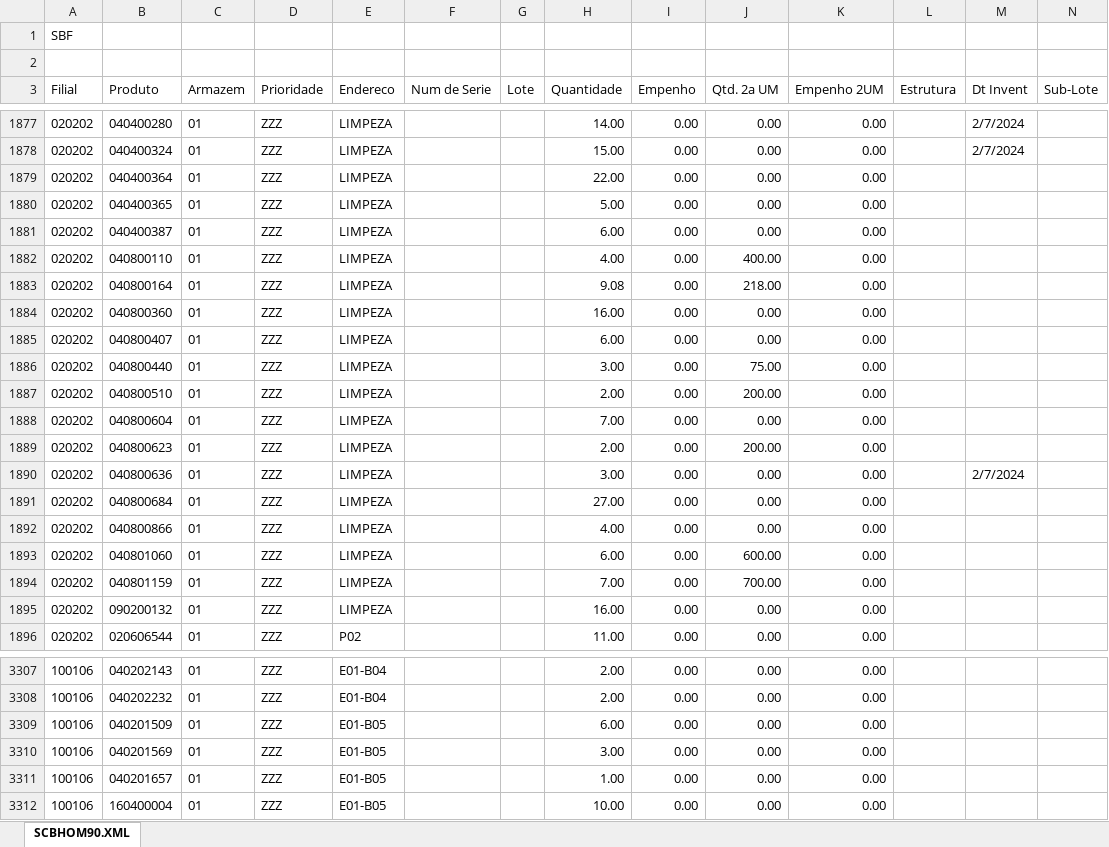
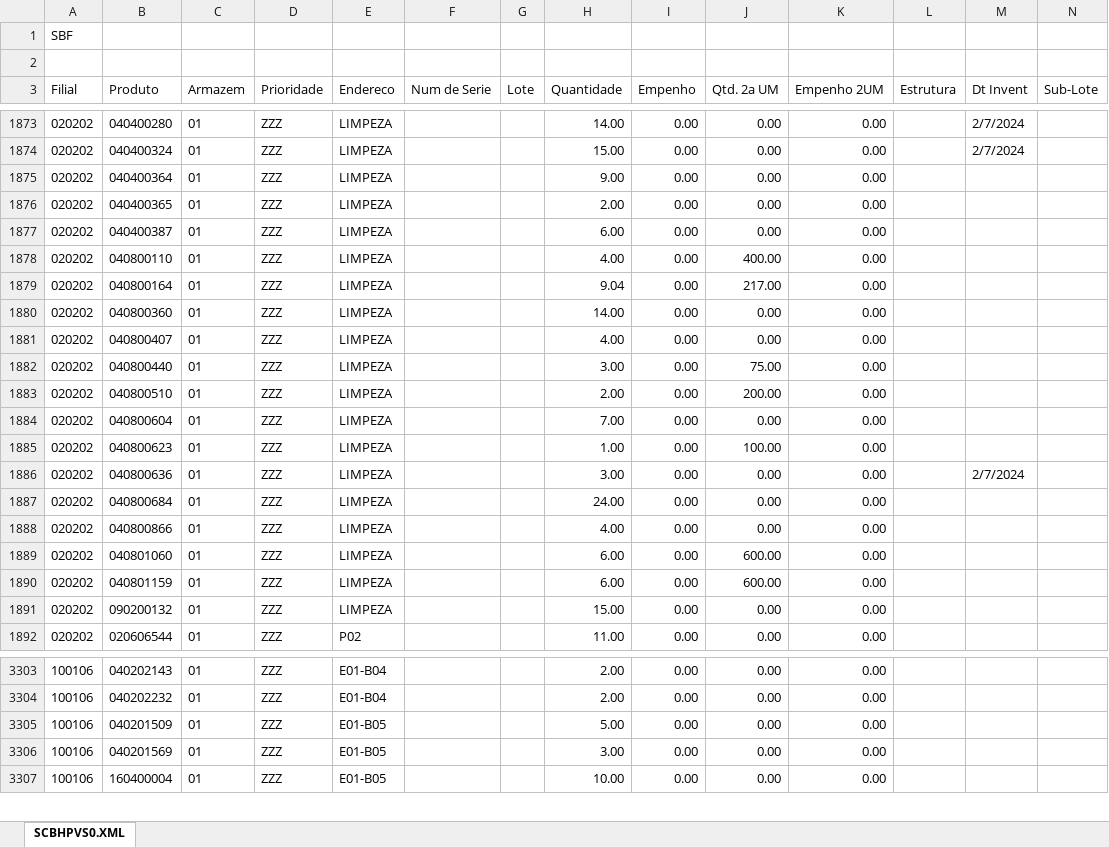
Before and after one commit to kaiquesiqueira-tech/CONSULTOR-PRODUTOS, an Excel workbook: dados/SALDO_POR_ENDEREÇO.xlsx, sheet SCBHPVS0.XML, drawn as a sheet; only a part is shown, gaps mark what is left out; values as stored, in another font and other column widths than the file's, no borders; removed rows and columns are numbered as before the commit, all else as after; the diff covers the shown part only; the diff names each change by its address in the sheet, - before the commit and + after, or states it on an @@ line.

```diff
--- a/dados/SALDO_POR_ENDEREÇO.xlsx (sheet SCBHPVS0.XML)
+++ b/dados/SALDO_POR_ENDEREÇO.xlsx (sheet SCBHPVS0.XML)
-sheet tab: SCBHOM90.XML
+sheet tab: SCBHPVS0.XML
-H1875 (Quantidade): 22.00
+H1875 (Quantidade): 9.00
-H1876 (Quantidade): 5.00
+H1876 (Quantidade): 2.00
-H1879 (Quantidade): 9.08
+H1879 (Quantidade): 9.04
-J1879 (Qtd. 2a UM): 218.00
+J1879 (Qtd. 2a UM): 217.00
-H1880 (Quantidade): 16.00
+H1880 (Quantidade): 14.00
-H1881 (Quantidade): 6.00
+H1881 (Quantidade): 4.00
-H1885 (Quantidade): 2.00
+H1885 (Quantidade): 1.00
-J1885 (Qtd. 2a UM): 200.00
+J1885 (Qtd. 2a UM): 100.00
-H1887 (Quantidade): 27.00
+H1887 (Quantidade): 24.00
-H1890 (Quantidade): 7.00
+H1890 (Quantidade): 6.00
-J1890 (Qtd. 2a UM): 700.00
+J1890 (Qtd. 2a UM): 600.00
-H1891 (Quantidade): 16.00
+H1891 (Quantidade): 15.00
-H3305 (Quantidade): 6.00
+H3305 (Quantidade): 5.00
-row 3311: 100106 | 040201657 | 01 | ZZZ | E01-B05 |  |  | 1.00 | 0.00 | 0.00 | 0.00
```
Also changed, not shown: 1 added row, 6 removed rows and 40 edited cells elsewhere in this sheet, dados/Lista de Produtos a Endereçar.xlsx, 2 other files.
